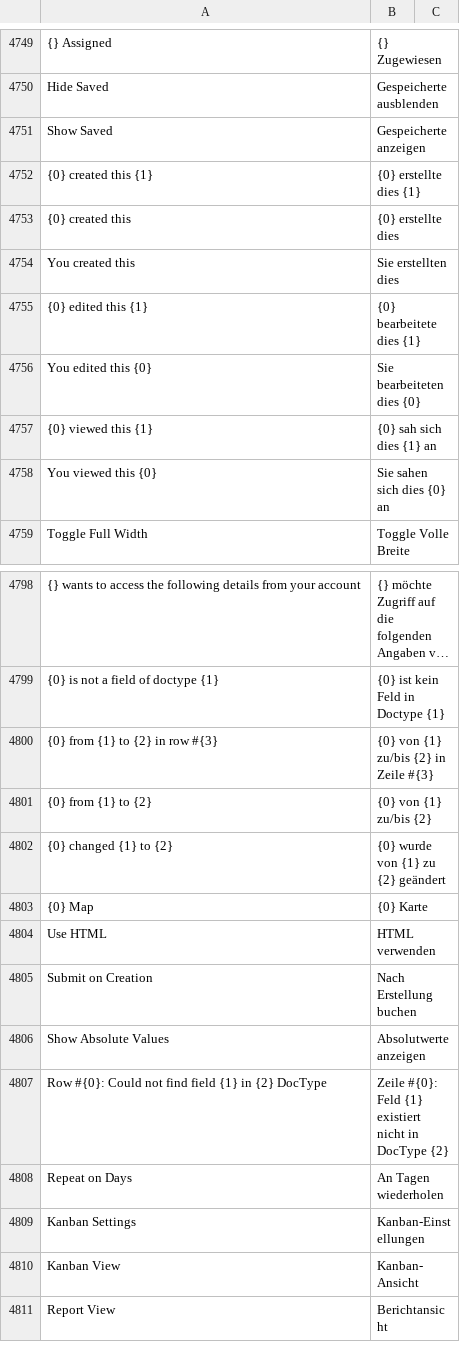
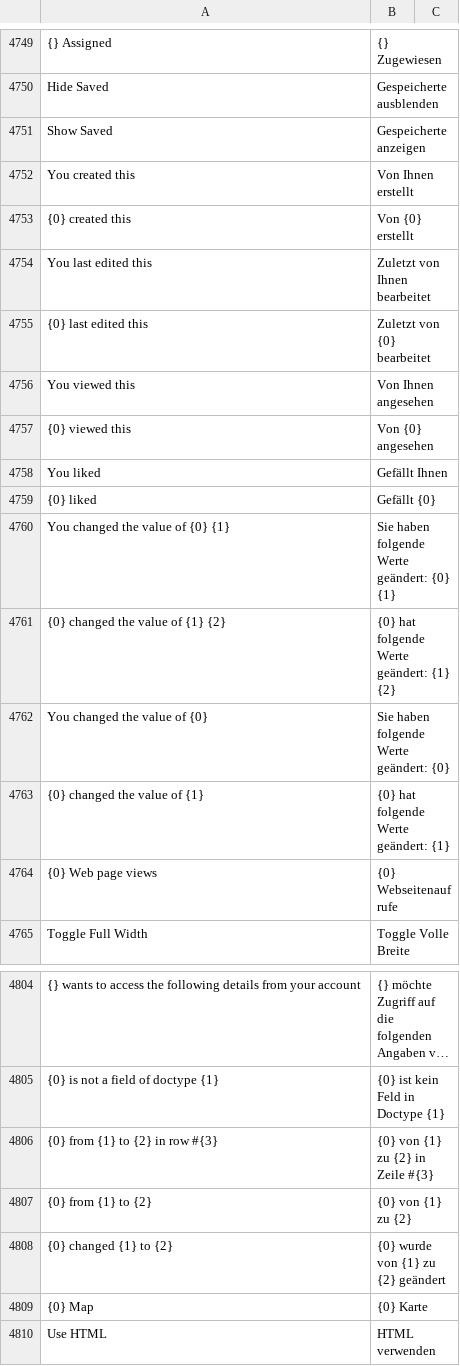
Before and after one commit to meichthys/frappe, a CSV file: frappe/translations/de.csv, drawn as a sheet; only a part is shown, gaps mark what is left out; the shorter side is filled out with more unchanged rows; long unchanged cells end in …; removed rows and columns are numbered as before the commit, all else as after; the diff names each change by its address in the sheet, - before the commit and + after, or states it on an @@ line.

Commit message:
fix: german translations for timeline + sidebar

```diff
--- a/frappe/translations/de.csv
+++ b/frappe/translations/de.csv
-row 4752: {0} created this {1} | {0} erstellte dies {1}
+row 4752: You created this | Von Ihnen erstellt
-B4753: {0} erstellte dies
+B4753: Von {0} erstellt
-row 4754: You created this | Sie erstellten dies
-row 4755: {0} edited this {1} | {0} bearbeitete dies {1}
-row 4756: You edited this {0} | Sie bearbeiteten dies {0}
-row 4757: {0} viewed this {1} | {0} sah sich dies {1} an
-row 4758: You viewed this {0} | Sie sahen sich dies {0} an
+row 4754: You last edited this | Zuletzt von Ihnen bearbeitet
+row 4755: {0} last edited this | Zuletzt von {0} bearbeitet
+row 4756: You viewed this | Von Ihnen angesehen
+row 4757: {0} viewed this | Von {0} angesehen
+row 4758: You liked | Gefällt Ihnen
+row 4759: {0} liked | Gefällt {0}
+row 4760: You changed the value of {0} {1} | Sie haben folgende Werte geändert: {0} {1}
+row 4761: {0} changed the value of {1} {2} | {0} hat folgende Werte geändert: {1} {2}
+row 4762: You changed the value of {0} | Sie haben folgende Werte geändert: {0}
+row 4763: {0} changed the value of {1} | {0} hat folgende Werte geändert: {1}
+row 4764: {0} Web page views | {0} Webseitenaufrufe
-B4806: {0} von {1} zu/bis {2} in Zeile #{3}
+B4806: {0} von {1} zu {2} in Zeile #{3}
-B4807: {0} von {1} zu/bis {2}
+B4807: {0} von {1} zu {2}
```
